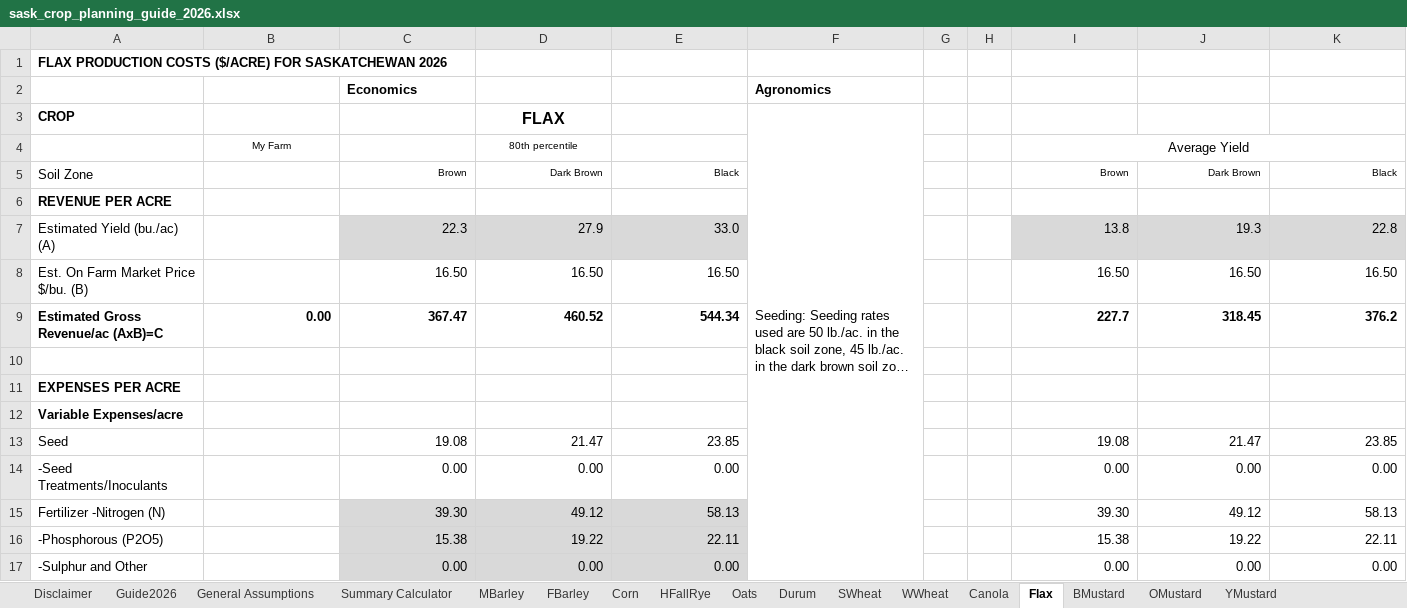
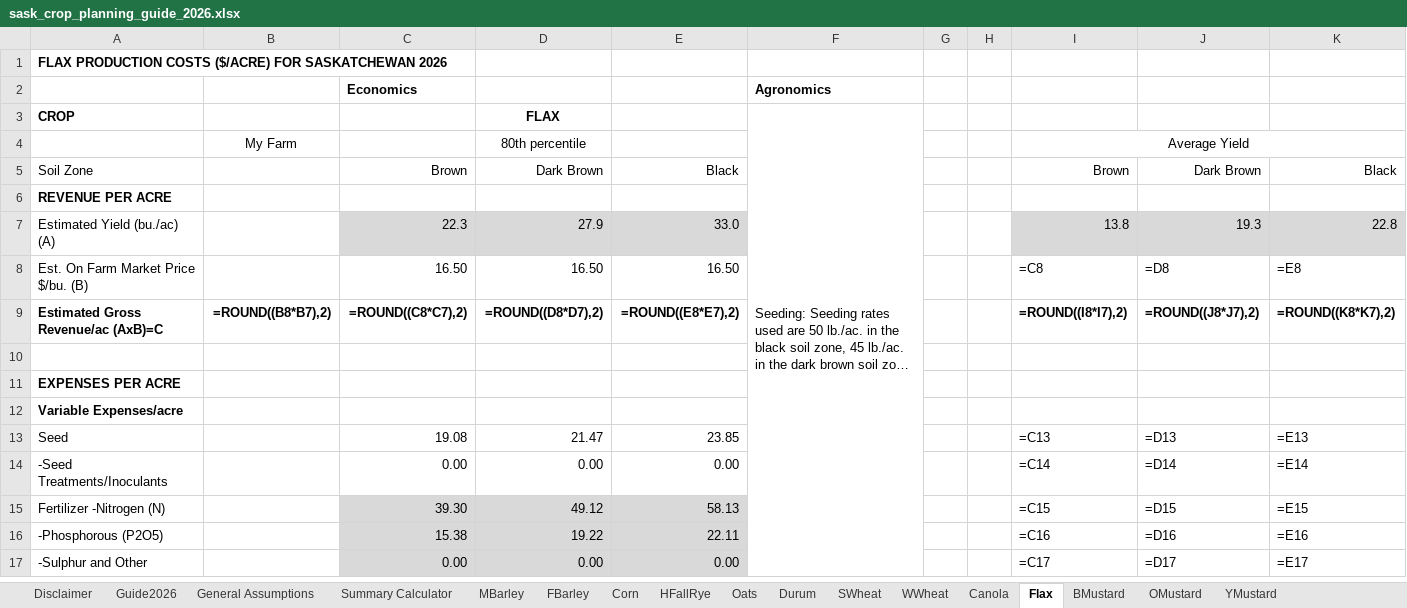
Before and after one commit to peterJslade/arec261-textbook, an Excel workbook: textbook_examples/sask_crop_planning_guide_2026.xlsx, sheet Flax, drawn as a sheet; only a part is shown; long unchanged cells end in …; values as stored, in another font and other column widths than the file's, no borders; formulas without a stored value are shown as written; the diff covers the shown part only; the diff names each change by its address in the sheet, - before the commit and + after, or states it on an @@ line.

```diff
--- a/textbook_examples/sask_crop_planning_guide_2026.xlsx (sheet Flax)
+++ b/textbook_examples/sask_crop_planning_guide_2026.xlsx (sheet Flax)
@@ D3 text size: smaller @@
@@ B4 text size: larger @@
@@ D4 text size: larger @@
@@ C5:E5 text size: larger @@
@@ I5:K5 text size: larger @@
-I8: 16.50
+I8: =C8
-J8: 16.50
+J8: =D8
-K8: 16.50
+K8: =E8
-B9: 0.00
+B9: =ROUND((B8*B7),2)
-C9: 367.47
+C9: =ROUND((C8*C7),2)
-D9: 460.52
+D9: =ROUND((D8*D7),2)
-E9: 544.34
+E9: =ROUND((E8*E7),2)
-I9: 227.7
+I9: =ROUND((I8*I7),2)
-J9: 318.45
+J9: =ROUND((J8*J7),2)
-K9: 376.2
+K9: =ROUND((K8*K7),2)
-I13: 19.08
+I13: =C13
-J13: 21.47
+J13: =D13
-K13: 23.85
+K13: =E13
-I14: 0.00
+I14: =C14
-J14: 0.00
+J14: =D14
-K14: 0.00
+K14: =E14
-I15: 39.30
+I15: =C15
-J15: 49.12
+J15: =D15
-K15: 58.13
+K15: =E15
-I16: 15.38
+I16: =C16
-J16: 19.22
+J16: =D16
-K16: 22.11
+K16: =E16
-I17: 0.00
+I17: =C17
-J17: 0.00
+J17: =D17
-K17: 0.00
+K17: =E17
```
Also changed, not shown: 126 edited cells elsewhere in this sheet, sheet Summary Calculator, sheet HFallRye, sheet GPeas, sheet RLentil, sheet LGLentil, sheet Corn, 27 more sheets, charts or pictures, textbook_examples/mb_primary_elevator_capacity_2025.xlsx, textbook_examples/sask_rm_yields_2024_2025.xlsx.
